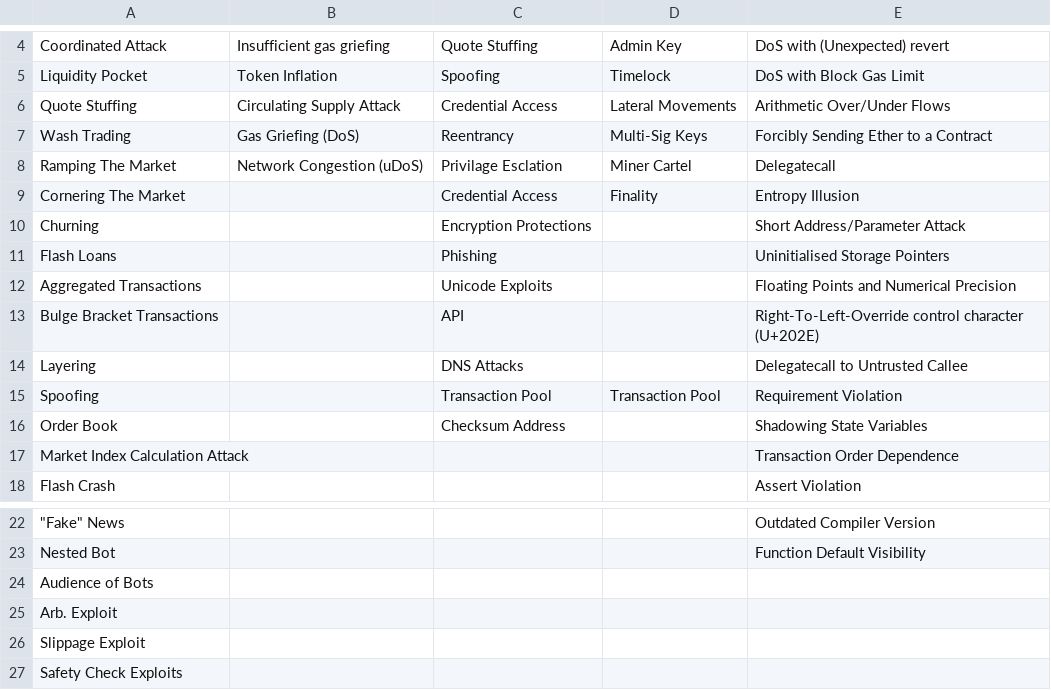
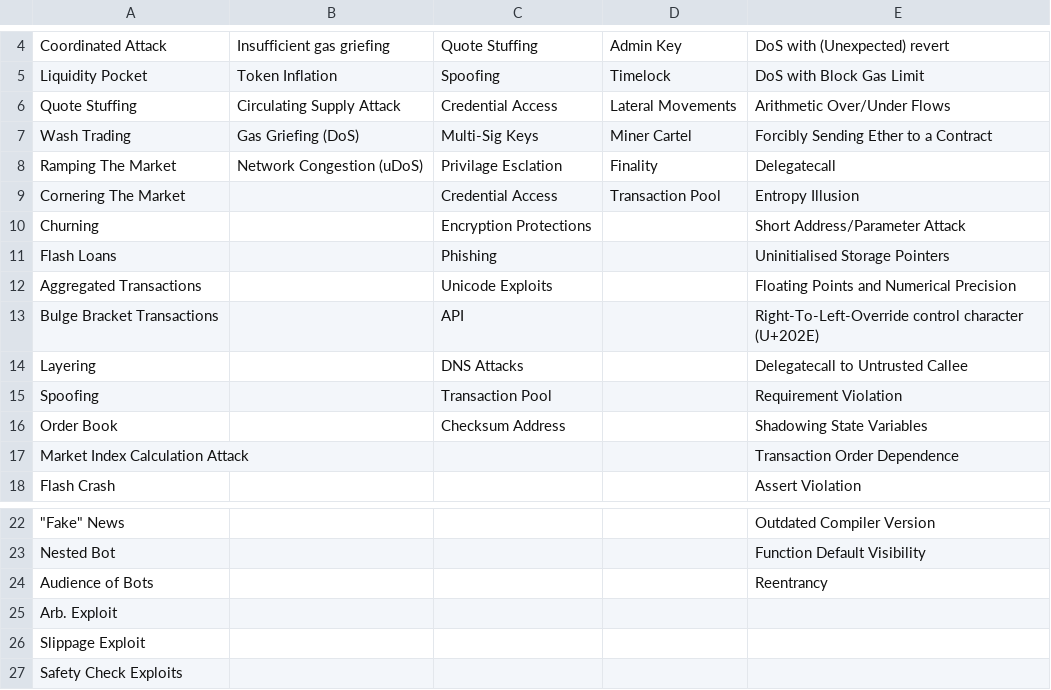
Before and after one commit to freight-chain/defi-sec, a CSV file: csv/defi-matrix.csv, drawn as a sheet; only a part is shown, gaps mark what is left out; the diff names each change by its address in the sheet, - before the commit and + after, or states it on an @@ line.

Commit message:
Moved Reentrancy to correct category
Reentrancy attacks are a smart contract vulnerability

```diff
--- a/csv/defi-matrix.csv
+++ b/csv/defi-matrix.csv
-C7: Reentrancy
+C7: Multi-Sig Keys
-D7: Multi-Sig Keys
+D7: Miner Cartel
-D8: Miner Cartel
+D8: Finality
-D9: Finality
+D9: Transaction Pool
-D15: Transaction Pool
+D15: (empty)
-E24: (empty)
+E24: Reentrancy
```
